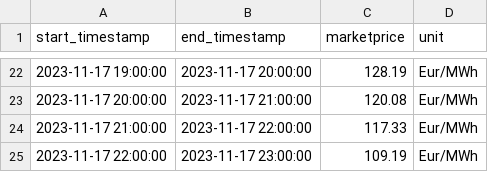
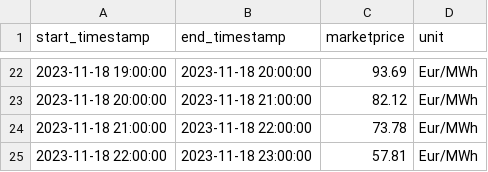
Before and after one commit to Harighs/smart_plug, a CSV file: dataset/awattar_data.csv, drawn as a sheet; only a part is shown, gaps mark what is left out; the diff covers the shown part only.

```diff
--- a/dataset/awattar_data.csv
+++ b/dataset/awattar_data.csv
@@ -22,4 +22,4 @@ start_timestamp,end_timestamp,marketprice,unit
-2023-11-17 19:00:00,2023-11-17 20:00:00,128.19,Eur/MWh
-2023-11-17 20:00:00,2023-11-17 21:00:00,120.08,Eur/MWh
-2023-11-17 21:00:00,2023-11-17 22:00:00,117.33,Eur/MWh
-2023-11-17 22:00:00,2023-11-17 23:00:00,109.19,Eur/MWh
+2023-11-18 19:00:00,2023-11-18 20:00:00,93.69,Eur/MWh
+2023-11-18 20:00:00,2023-11-18 21:00:00,82.12,Eur/MWh
+2023-11-18 21:00:00,2023-11-18 22:00:00,73.78,Eur/MWh
+2023-11-18 22:00:00,2023-11-18 23:00:00,57.81,Eur/MWh
```
Also changed, not shown: 60 edited cells elsewhere in this file, 8 other files.
